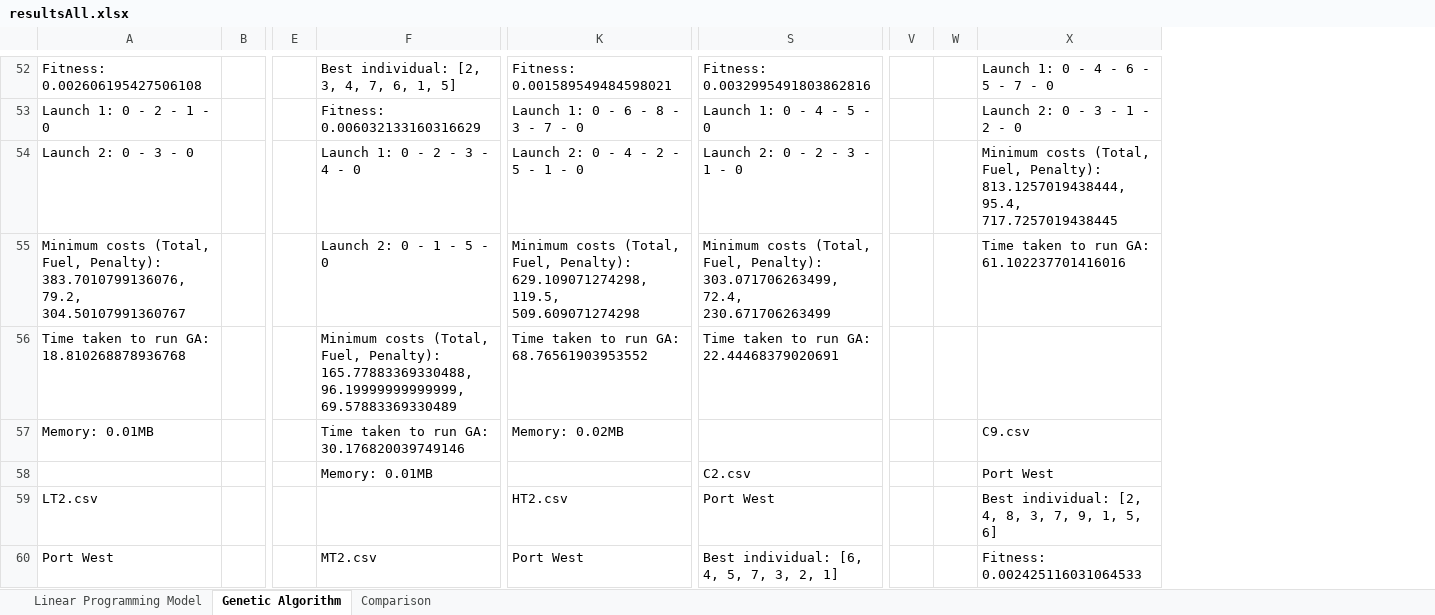
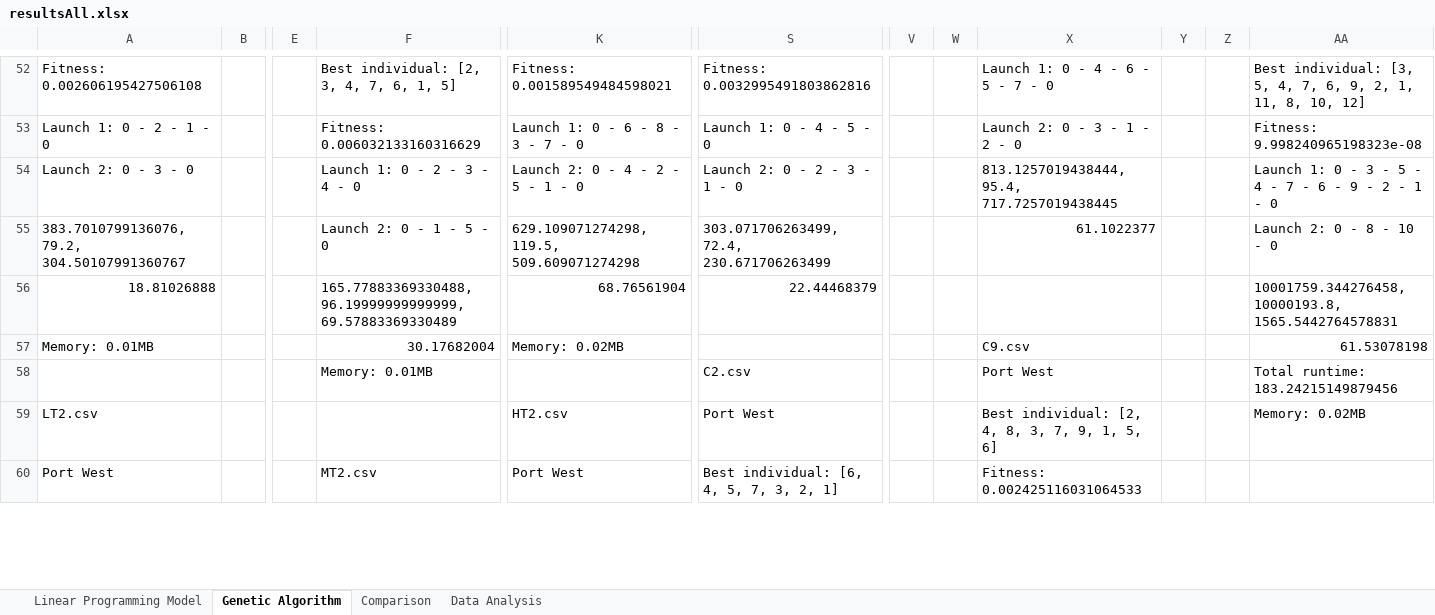
Before and after one commit to chensxb97/ferryServiceVRP, an Excel workbook: outputs/logs/resultsAll.xlsx, sheet Genetic Algorithm, drawn as a sheet; only a part is shown, gaps mark what is left out; values as stored, in another font and other column widths than the file's, no cell formats; removed rows and columns are numbered as before the commit, all else as after; rows hold the shown columns only; the diff covers the shown part only; the diff names each change by its address in the sheet, - before the commit and + after, or states it on an @@ line.

```diff
--- a/outputs/logs/resultsAll.xlsx (sheet Genetic Algorithm)
+++ b/outputs/logs/resultsAll.xlsx (sheet Genetic Algorithm)
+sheet tab: Data Analysis
-column V, empty
-column W, empty
+column V, empty
+column W, empty
+column Y, empty
+column Z, empty
+column AA, rows 52-54: Best individual: [3, 5, 4, 7, 6, 9, 2, 1, 11, 8, 10, 12] | Fitness: 9.998240965198323e-08 | Launch 1: 0 - 3 - 5 - 4 - 7 - 6 - 9 - 2 - 1 - 0; rows 57-59: 61.53078198 | Total runtime: 183.24215149879456 | Memory: 0.02MB
-X54: Minimum costs (Total, Fuel, Penalty): 813.1257019438444, 95.4,…
+X54: 813.1257019438444, 95.4,…
-row 55: Minimum costs (Total, Fuel, Penalty): 383.7010799136076, 79.2, 304.50107991360767 |  |  | Launch 2: 0 - 1 - 5 - 0 | Minimum costs (Total, Fuel, Penalty): 629.109071274298, 119.5, 509.609071274298 | Minimum costs (Total, Fuel, Penalty): 303.071706263499, 72.4, 230.671706263499 |  |  | Time taken to run GA: 61.102237701416016
-row 56: Time taken to run GA: 18.810268878936768 |  |  | Minimum costs (Total, Fuel, Penalty): 165.77883369330488, 96.19999999999999, 69.57883369330489 | Time taken to run GA: 68.76561903953552 | Time taken to run GA: 22.44468379020691
+row 55: 383.7010799136076, 79.2, 304.50107991360767 |  |  | Launch 2: 0 - 1 - 5 - 0 | 629.109071274298, 119.5, 509.609071274298 | 303.071706263499, 72.4, 230.671706263499 |  |  | 61.1022377 |  |  | Launch 2: 0 - 8 - 10 - 0
+row 56: 18.81026888 |  |  | 165.77883369330488, 96.19999999999999, 69.57883369330489 | 68.76561904 | 22.44468379 |  |  |  |  |  | 10001759.344276458, 10000193.8, 1565.5442764578831
-F57: Time taken to run GA: 30.176820039749146
+F57: 30.17682004
```
Also changed, not shown: 29 added rows, 29 removed rows and 99 edited cells elsewhere in this sheet, sheet Comparison, sheet Linear Programming Model, cell formats, formulas that keep their value, hidden cells, charts or pictures, 40 other files.
